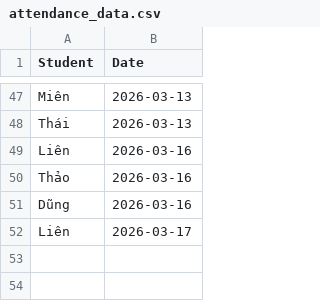
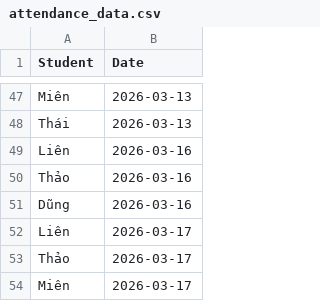
Before and after one commit to minhhiep060196-gif/diemdanhhocsinh, a CSV file: attendance_data.csv, drawn as a sheet; only a part is shown, gaps mark what is left out.

Commit message:
Update attendance_data.csv

```diff
--- a/attendance_data.csv
+++ b/attendance_data.csv
@@ -52 +52,3 @@ Dũng,2026-03-16
 Liên,2026-03-17
+Thảo,2026-03-17
+Miên,2026-03-17
```
